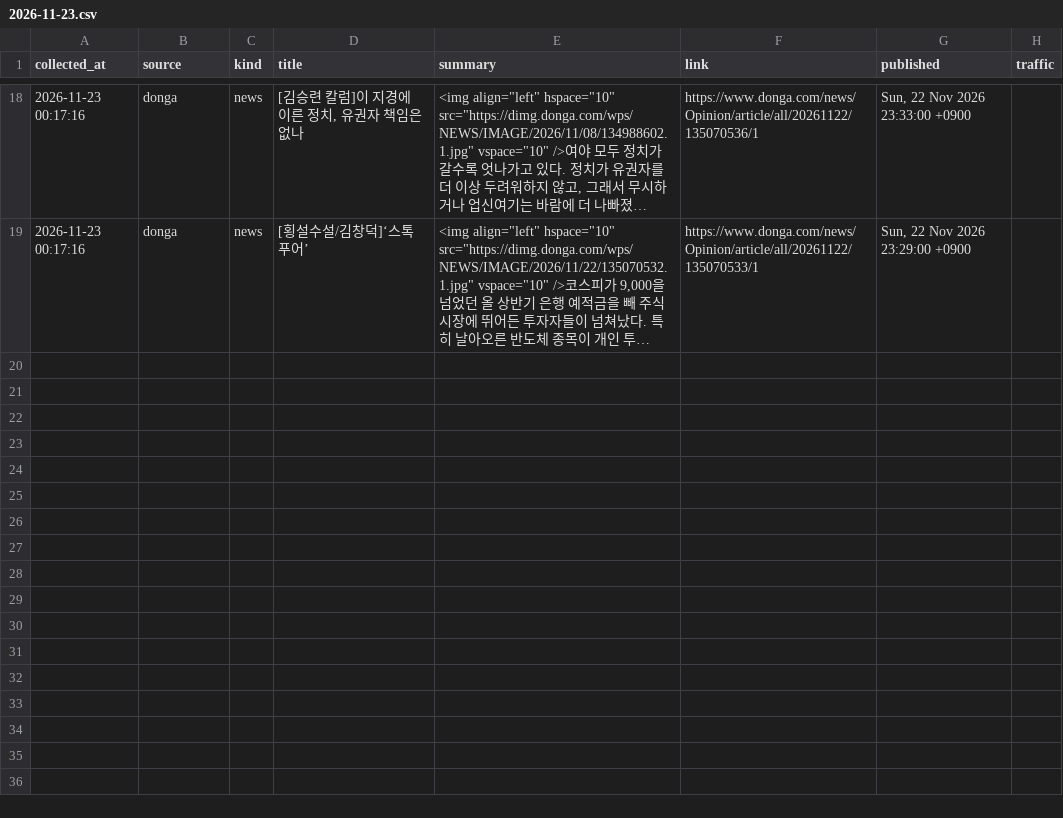
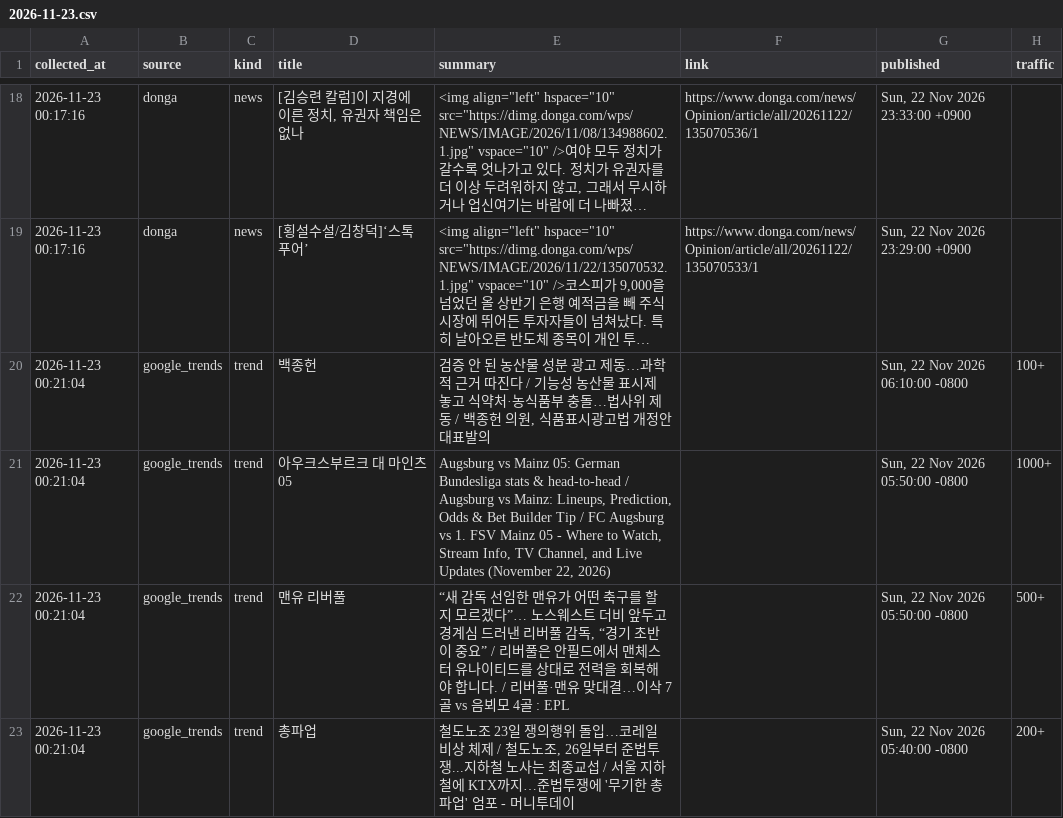
Before and after one commit to ineocyber-alt/tda-collect, a CSV file: data/2026-11/2026-11-23.csv, drawn as a sheet; only a part is shown, gaps mark what is left out; long unchanged cells end in …; the diff covers the shown part only; the diff names each change by its address in the sheet, - before the commit and + after, or states it on an @@ line.

```diff
--- a/data/2026-11/2026-11-23.csv
+++ b/data/2026-11/2026-11-23.csv
+row 20: 2026-11-23 00:21:04 | google_trends | trend | 백종헌 | 검증 안 된 농산물 성분 광고 제동…과학적 근거 따진다 / 기능성 농산물 표시제 놓고 식약처·농식품부 충돌…법사위 제동 / 백종헌 의원, 식품표시광고법 개정안 대표발의 |  | Sun, 22 Nov 2026 06:10:00 -0800 | 100+
+row 21: 2026-11-23 00:21:04 | google_trends | trend | 아우크스부르크 대 마인츠 05 | Augsburg vs Mainz 05: German Bundesliga stats & head-to-head / Augsburg vs Mainz: Lineups, Prediction, Odds & Bet Builder Tip / FC Augsburg vs 1. FSV Mainz 05 - Where to Watch, Stream Info, TV Channel, and Live Updates (November 22, 2026) |  | Sun, 22 Nov 2026 05:50:00 -0800 | 1000+
+row 22: 2026-11-23 00:21:04 | google_trends | trend | 맨유 리버풀 | “새 감독 선임한 맨유가 어떤 축구를 할지 모르겠다”… 노스웨스트 더비 앞두고 경계심 드러낸 리버풀 감독, “경기 초반이 중요” / 리버풀은 안필드에서 맨체스터 유나이티드를 상대로 전력을 회복해야 합니다. / 리버풀·맨유 맞대결…이삭 7골 vs 음뵈모 4골 : EPL |  | Sun, 22 Nov 2026 05:50:00 -0800 | 500+
+row 23: 2026-11-23 00:21:04 | google_trends | trend | 총파업 | 철도노조 23일 쟁의행위 돌입…코레일 비상 체제 / 철도노조, 26일부터 준법투쟁...지하철 노사는 최종교섭 / 서울 지하철에 KTX까지…준법투쟁에 '무기한 총파업' 엄포 - 머니투데이 |  | Sun, 22 Nov 2026 05:40:00 -0800 | 200+
```
Also changed, not shown: 10 added rows elsewhere in this file.
